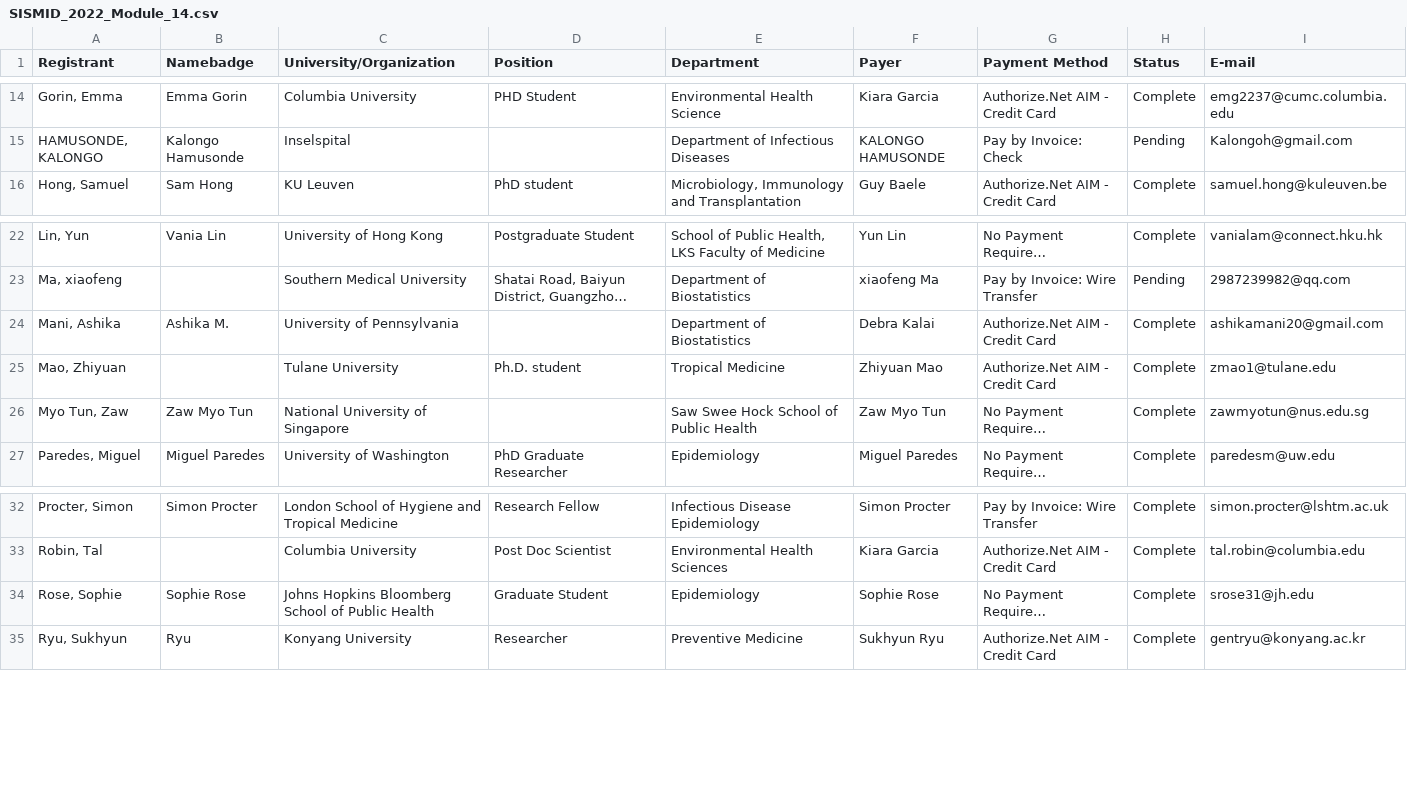
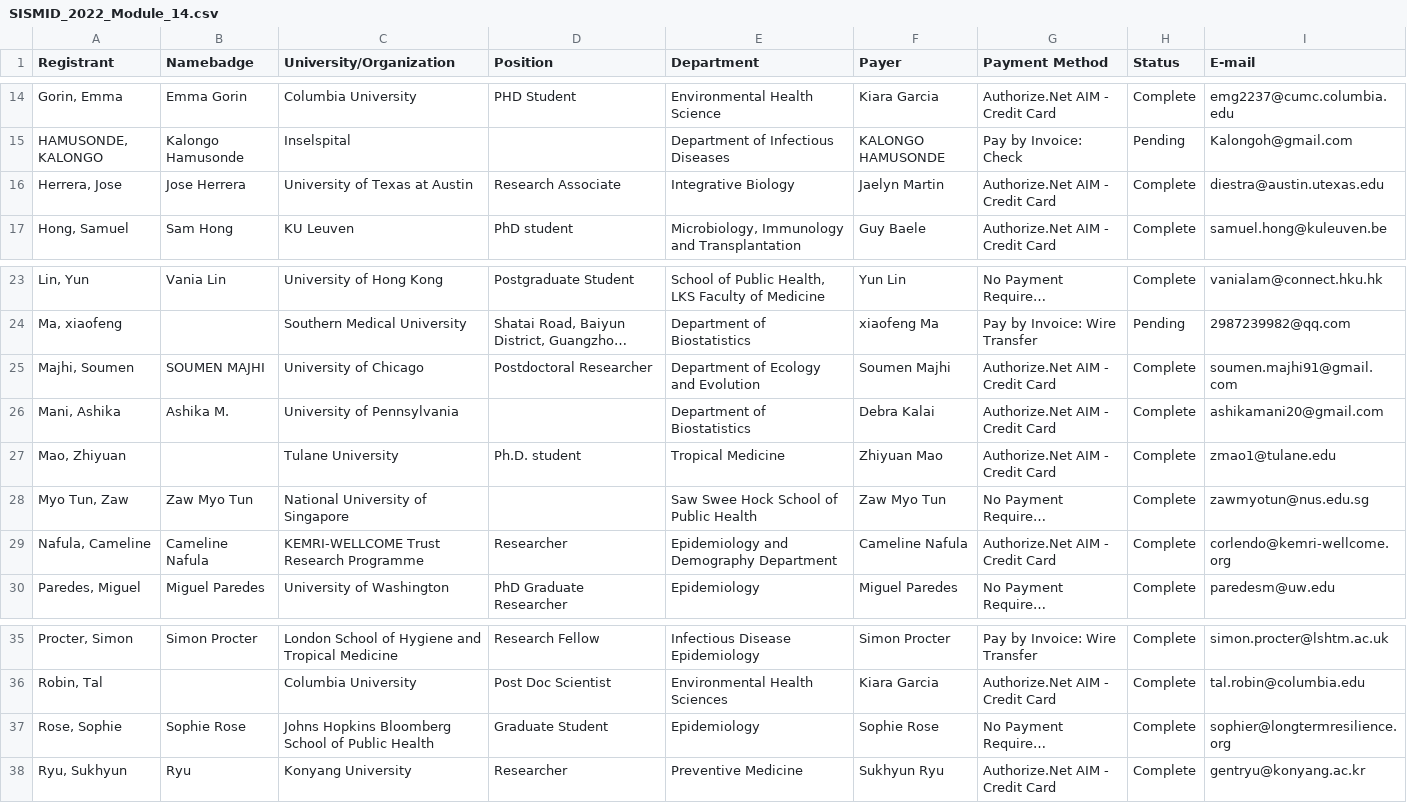
Before and after one commit to kingaa/sbied, a CSV file: prep/SISMID_2022_Module_14.csv, drawn as a sheet; only a part is shown, gaps mark what is left out; long unchanged cells end in …; addresses are those after the commit; the diff names each change by its address in the sheet, - before the commit and + after, or states it on an @@ line.

```diff
--- a/prep/SISMID_2022_Module_14.csv
+++ b/prep/SISMID_2022_Module_14.csv
+row 16: Herrera, Jose | Jose Herrera | University of Texas at Austin | Research Associate | Integrative Biology | Jaelyn Martin | Authorize.Net AIM - Credit Card | Complete | diestra@austin.utexas.edu
+row 25: Majhi, Soumen | SOUMEN MAJHI | University of Chicago | Postdoctoral Researcher | Department of Ecology and Evolution | Soumen Majhi | Authorize.Net AIM - Credit Card | Complete | soumen.majhi91@gmail.com
+row 29: Nafula, Cameline | Cameline Nafula | KEMRI-WELLCOME Trust Research Programme | Researcher | Epidemiology and Demography Department | Cameline Nafula | Authorize.Net AIM - Credit Card | Complete | corlendo@kemri-wellcome.org
-I37 (E-mail): srose31@jh.edu
+I37 (E-mail): sophier@longtermresilience.org
```
Also changed, not shown: 7 other files.
